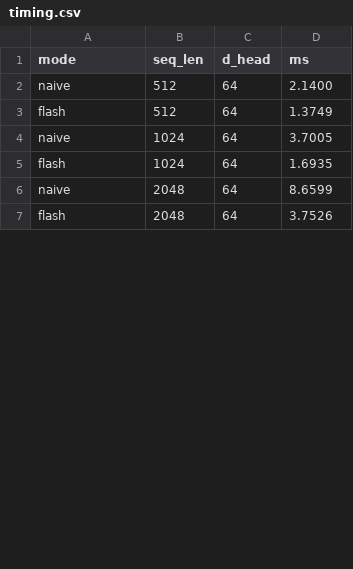
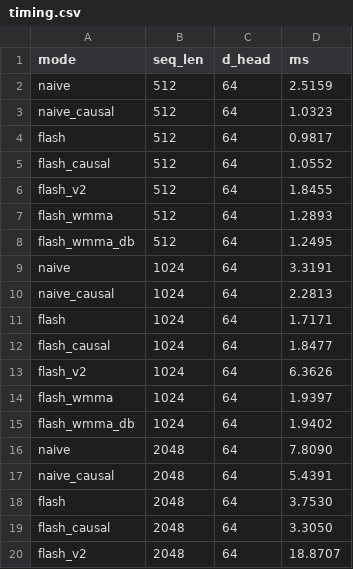
Before and after one commit to batra98/me759-flashattention, a CSV file: benchmarks/results/timing.csv, drawn as a sheet; only a part is shown; the diff covers the shown part only.

```diff
--- a/benchmarks/results/timing.csv
+++ b/benchmarks/results/timing.csv
@@ -1,7 +1,20 @@
 mode,seq_len,d_head,ms
-naive,512,64,2.1400
-flash,512,64,1.3749
-naive,1024,64,3.7005
-flash,1024,64,1.6935
-naive,2048,64,8.6599
-flash,2048,64,3.7526
+naive,512,64,2.5159
+naive_causal,512,64,1.0323
+flash,512,64,0.9817
+flash_causal,512,64,1.0552
+flash_v2,512,64,1.8455
+flash_wmma,512,64,1.2893
+flash_wmma_db,512,64,1.2495
+naive,1024,64,3.3191
+naive_causal,1024,64,2.2813
+flash,1024,64,1.7171
+flash_causal,1024,64,1.8477
+flash_v2,1024,64,6.3626
+flash_wmma,1024,64,1.9397
+flash_wmma_db,1024,64,1.9402
+naive,2048,64,7.8090
+naive_causal,2048,64,5.4391
+flash,2048,64,3.7530
+flash_causal,2048,64,3.3050
+flash_v2,2048,64,18.8707
```
Also changed, not shown: 12 added rows and 4 edited cells elsewhere in this file, benchmarks/results/hbm_traffic.csv, 1 other file.
